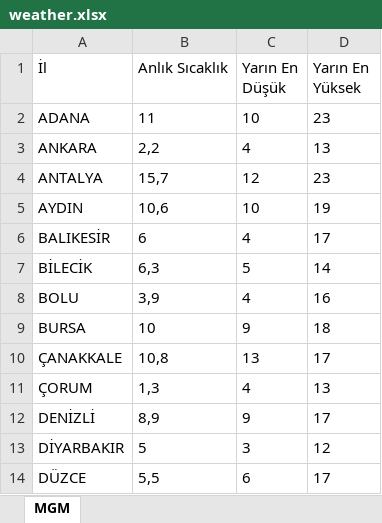
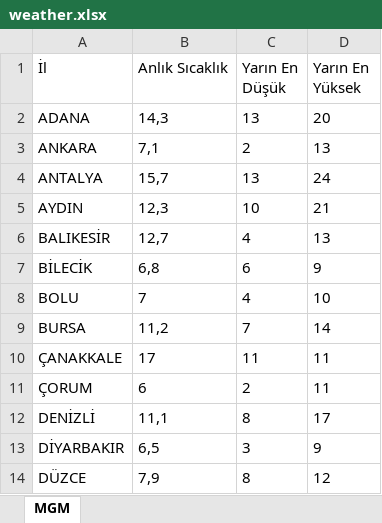
Before and after one commit to ekingunindi1-web/mgm-weather-reader, an Excel workbook: weather.xlsx, sheet MGM, drawn as a sheet; only a part is shown; values as stored, in another font and other column widths than the file's, no borders; the diff covers the shown part only; the diff names each change by its address in the sheet, - before the commit and + after, or states it on an @@ line.

```diff
--- a/weather.xlsx (sheet MGM)
+++ b/weather.xlsx (sheet MGM)
-B2 (Anlık Sıcaklık): 11
+B2 (Anlık Sıcaklık): 14,3
-C2 (Yarın En Düşük): 10
+C2 (Yarın En Düşük): 13
-D2 (Yarın En Yüksek): 23
+D2 (Yarın En Yüksek): 20
-B3 (Anlık Sıcaklık): 2,2
+B3 (Anlık Sıcaklık): 7,1
-C3 (Yarın En Düşük): 4
+C3 (Yarın En Düşük): 2
-C4 (Yarın En Düşük): 12
+C4 (Yarın En Düşük): 13
-D4 (Yarın En Yüksek): 23
+D4 (Yarın En Yüksek): 24
-B5 (Anlık Sıcaklık): 10,6
+B5 (Anlık Sıcaklık): 12,3
-D5 (Yarın En Yüksek): 19
+D5 (Yarın En Yüksek): 21
-B6 (Anlık Sıcaklık): 6
+B6 (Anlık Sıcaklık): 12,7
-D6 (Yarın En Yüksek): 17
+D6 (Yarın En Yüksek): 13
-B7 (Anlık Sıcaklık): 6,3
+B7 (Anlık Sıcaklık): 6,8
-C7 (Yarın En Düşük): 5
+C7 (Yarın En Düşük): 6
-D7 (Yarın En Yüksek): 14
+D7 (Yarın En Yüksek): 9
-B8 (Anlık Sıcaklık): 3,9
+B8 (Anlık Sıcaklık): 7
-D8 (Yarın En Yüksek): 16
+D8 (Yarın En Yüksek): 10
-B9 (Anlık Sıcaklık): 10
+B9 (Anlık Sıcaklık): 11,2
-C9 (Yarın En Düşük): 9
+C9 (Yarın En Düşük): 7
-D9 (Yarın En Yüksek): 18
+D9 (Yarın En Yüksek): 14
-B10 (Anlık Sıcaklık): 10,8
+B10 (Anlık Sıcaklık): 17
-C10 (Yarın En Düşük): 13
+C10 (Yarın En Düşük): 11
-D10 (Yarın En Yüksek): 17
+D10 (Yarın En Yüksek): 11
-B11 (Anlık Sıcaklık): 1,3
+B11 (Anlık Sıcaklık): 6
-C11 (Yarın En Düşük): 4
+C11 (Yarın En Düşük): 2
-D11 (Yarın En Yüksek): 13
+D11 (Yarın En Yüksek): 11
-B12 (Anlık Sıcaklık): 8,9
+B12 (Anlık Sıcaklık): 11,1
-C12 (Yarın En Düşük): 9
+C12 (Yarın En Düşük): 8
-B13 (Anlık Sıcaklık): 5
+B13 (Anlık Sıcaklık): 6,5
-D13 (Yarın En Yüksek): 12
+D13 (Yarın En Yüksek): 9
-B14 (Anlık Sıcaklık): 5,5
+B14 (Anlık Sıcaklık): 7,9
-C14 (Yarın En Düşük): 6
+C14 (Yarın En Düşük): 8
-D14 (Yarın En Yüksek): 17
+D14 (Yarın En Yüksek): 12
```
Also changed, not shown: 51 edited cells elsewhere in this sheet.
